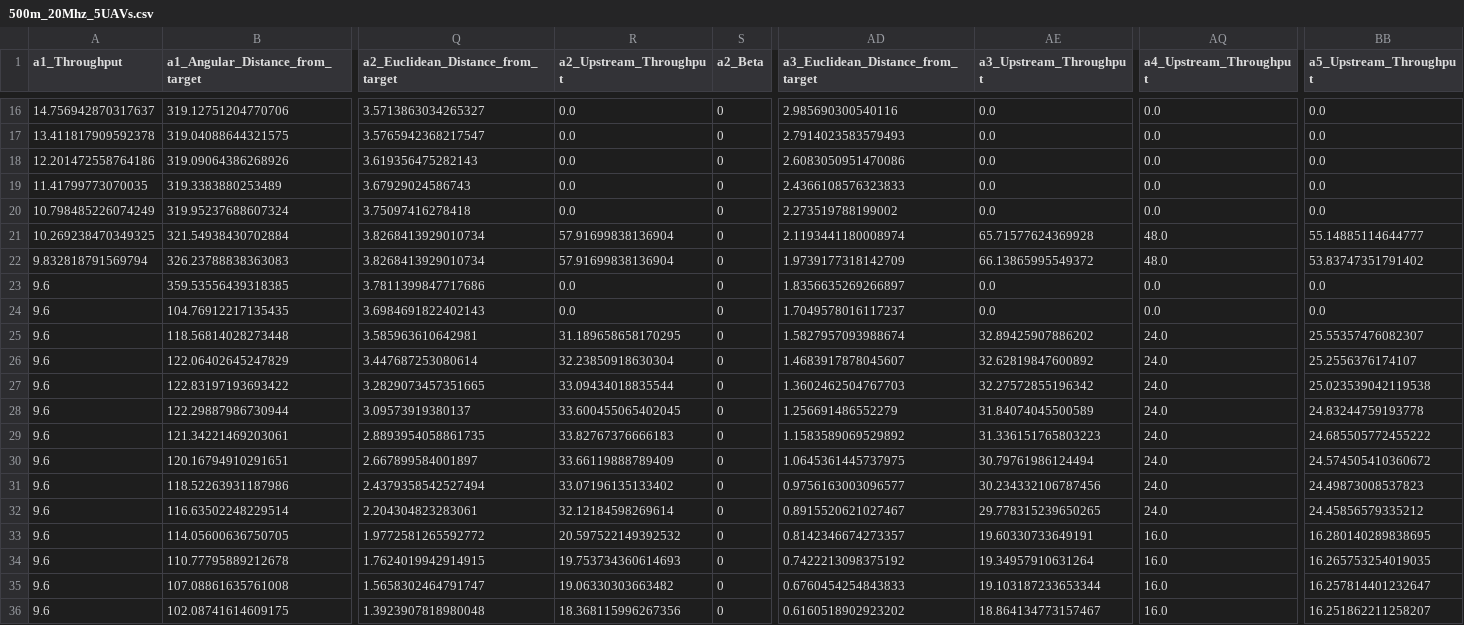
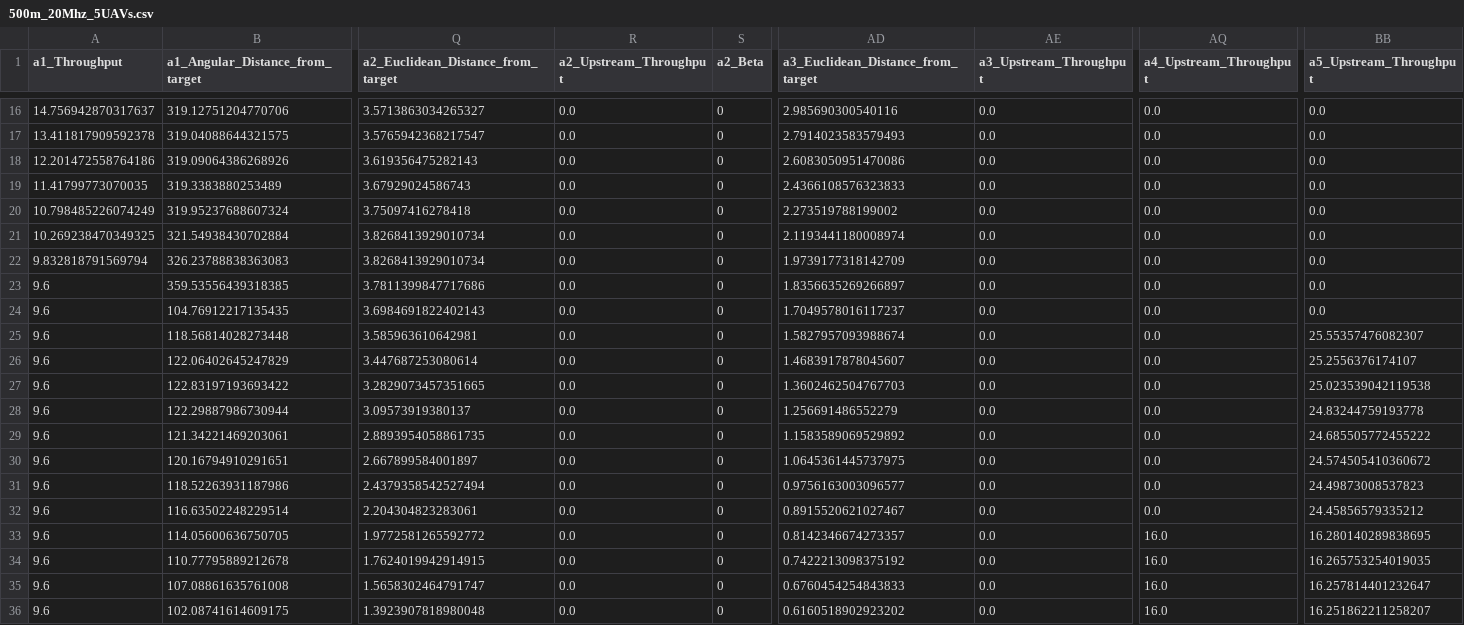
Before and after one commit to ColdFrenzy/Discrete_Abstraction_for_Sparse_DRL, a CSV file: csv/500m_20Mhz_5UAVs.csv, drawn as a sheet; only a part is shown, gaps mark what is left out; the diff covers the shown part only; the diff names each change by its address in the sheet, - before the commit and + after, or states it on an @@ line.

Commit message:
fixed upstream data log

```diff
--- a/csv/500m_20Mhz_5UAVs.csv
+++ b/csv/500m_20Mhz_5UAVs.csv
-R21:R22 (a2_Upstream_Throughput): 57.91699838136904
+R21:R22 (a2_Upstream_Throughput): 0.0
-AE21 (a3_Upstream_Throughput): 65.71577624369928
+AE21 (a3_Upstream_Throughput): 0.0
-AQ21:AQ22 (a4_Upstream_Throughput): 48.0
+AQ21:AQ22 (a4_Upstream_Throughput): 0.0
-BB21 (a5_Upstream_Throughput): 55.14885114644777
+BB21 (a5_Upstream_Throughput): 0.0
-AE22 (a3_Upstream_Throughput): 66.13865995549372
+AE22 (a3_Upstream_Throughput): 0.0
-BB22 (a5_Upstream_Throughput): 53.83747351791402
+BB22 (a5_Upstream_Throughput): 0.0
-R25 (a2_Upstream_Throughput): 31.189658658170295
+R25 (a2_Upstream_Throughput): 0.0
-AE25 (a3_Upstream_Throughput): 32.89425907886202
+AE25 (a3_Upstream_Throughput): 0.0
-AQ25:AQ32 (a4_Upstream_Throughput): 24.0
+AQ25:AQ32 (a4_Upstream_Throughput): 0.0
-R26 (a2_Upstream_Throughput): 32.23850918630304
+R26 (a2_Upstream_Throughput): 0.0
-AE26 (a3_Upstream_Throughput): 32.62819847600892
+AE26 (a3_Upstream_Throughput): 0.0
-R27 (a2_Upstream_Throughput): 33.09434018835544
+R27 (a2_Upstream_Throughput): 0.0
-AE27 (a3_Upstream_Throughput): 32.27572855196342
+AE27 (a3_Upstream_Throughput): 0.0
-R28 (a2_Upstream_Throughput): 33.600455065402045
+R28 (a2_Upstream_Throughput): 0.0
-AE28 (a3_Upstream_Throughput): 31.84074045500589
+AE28 (a3_Upstream_Throughput): 0.0
-R29 (a2_Upstream_Throughput): 33.82767376666183
+R29 (a2_Upstream_Throughput): 0.0
-AE29 (a3_Upstream_Throughput): 31.336151765803223
+AE29 (a3_Upstream_Throughput): 0.0
-R30 (a2_Upstream_Throughput): 33.66119888789409
+R30 (a2_Upstream_Throughput): 0.0
-AE30 (a3_Upstream_Throughput): 30.79761986124494
+AE30 (a3_Upstream_Throughput): 0.0
-R31 (a2_Upstream_Throughput): 33.07196135133402
+R31 (a2_Upstream_Throughput): 0.0
-AE31 (a3_Upstream_Throughput): 30.234332106787456
+AE31 (a3_Upstream_Throughput): 0.0
-R32 (a2_Upstream_Throughput): 32.12184598269614
+R32 (a2_Upstream_Throughput): 0.0
-AE32 (a3_Upstream_Throughput): 29.778315239650265
+AE32 (a3_Upstream_Throughput): 0.0
-R33 (a2_Upstream_Throughput): 20.597522149392532
+R33 (a2_Upstream_Throughput): 0.0
-AE33 (a3_Upstream_Throughput): 19.60330733649191
+AE33 (a3_Upstream_Throughput): 0.0
-R34 (a2_Upstream_Throughput): 19.753734360614693
+R34 (a2_Upstream_Throughput): 0.0
-AE34 (a3_Upstream_Throughput): 19.34957910631264
+AE34 (a3_Upstream_Throughput): 0.0
-R35 (a2_Upstream_Throughput): 19.06330303663482
+R35 (a2_Upstream_Throughput): 0.0
-AE35 (a3_Upstream_Throughput): 19.103187233653344
+AE35 (a3_Upstream_Throughput): 0.0
-R36 (a2_Upstream_Throughput): 18.368115996267356
+R36 (a2_Upstream_Throughput): 0.0
-AE36 (a3_Upstream_Throughput): 18.864134773157467
+AE36 (a3_Upstream_Throughput): 0.0
```
Also changed, not shown: 157 edited cells elsewhere in this file, csv/500m_10Mhz_3UAVs.csv, csv/500m_20Mhz_3UAVs.csv, 2 other files.
